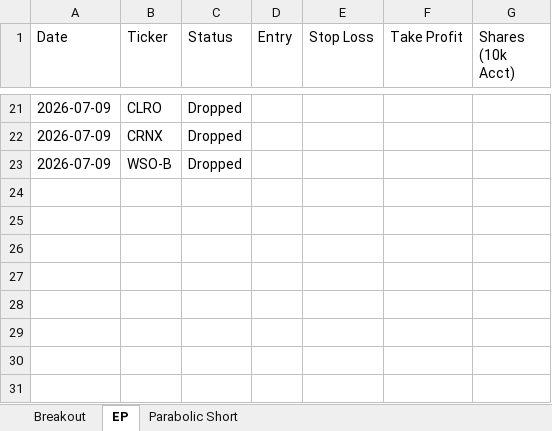
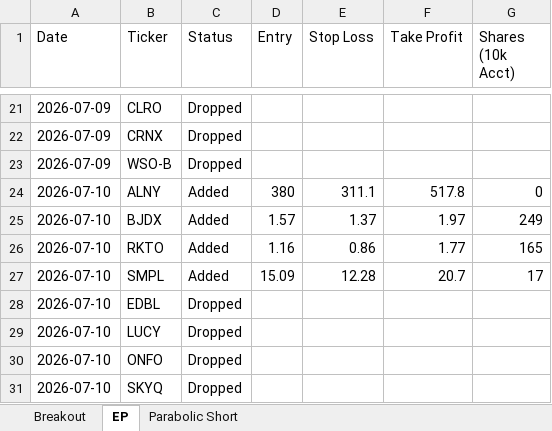
Before and after one commit to petarpanchev-lgtm/bug-free-umbrella, an Excel workbook: screener_history.xlsx, sheet EP, drawn as a sheet; only a part is shown, gaps mark what is left out; values as stored, in another font and other column widths than the file's, no borders; the diff names each change by its address in the sheet, - before the commit and + after, or states it on an @@ line.

```diff
--- a/screener_history.xlsx (sheet EP)
+++ b/screener_history.xlsx (sheet EP)
+row 24: 2026-07-10 | ALNY | Added | 380 | 311.1 | 517.8 | 0
+row 25: 2026-07-10 | BJDX | Added | 1.57 | 1.37 | 1.97 | 249
+row 26: 2026-07-10 | RKTO | Added | 1.16 | 0.86 | 1.77 | 165
+row 27: 2026-07-10 | SMPL | Added | 15.09 | 12.28 | 20.7 | 17
+row 28: 2026-07-10 | EDBL | Dropped
+row 29: 2026-07-10 | LUCY | Dropped
+row 30: 2026-07-10 | ONFO | Dropped
+row 31: 2026-07-10 | SKYQ | Dropped
```
Also changed, not shown: sheet Breakout, sheet Parabolic Short.
